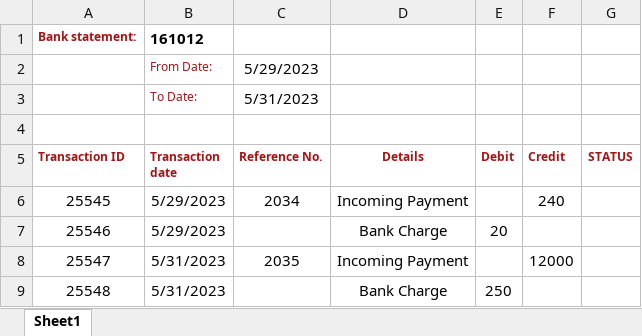
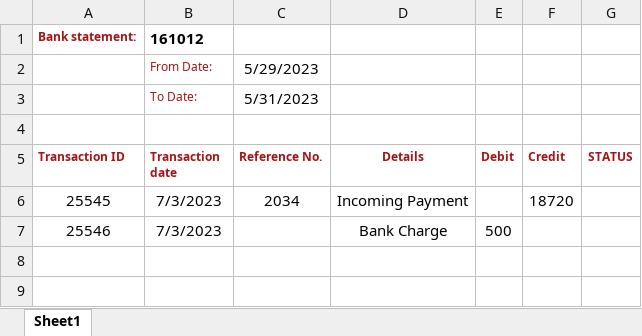
Before and after one commit to KpFavas/RpaTesting, an Excel workbook: RobocorpTestRobots/OBNK-Sheet.xlsx, sheet Sheet1, drawn as a sheet; values as stored, in another font and other column widths than the file's, no borders; the diff names each change by its address in the sheet, - before the commit and + after, or states it on an @@ line.

Commit message:
UpdatedExcel

```diff
--- a/RobocorpTestRobots/OBNK-Sheet.xlsx (sheet Sheet1)
+++ b/RobocorpTestRobots/OBNK-Sheet.xlsx (sheet Sheet1)
-B6:B7 (Transaction date): 5/29/2023
+B6:B7 (Transaction date): 7/3/2023
-F6 (Credit): 240
+F6 (Credit): 18720
-E7 (Debit): 20
+E7 (Debit): 500
-row 8: 25547 | 5/31/2023 | 2035 | Incoming Payment |  | 12000
-row 9: 25548 | 5/31/2023 |  | Bank Charge | 250
```
Also changed, not shown: RobocorpTestRobots/SAP-Project/OBNK-Sheet.xlsx, 1 other file.
